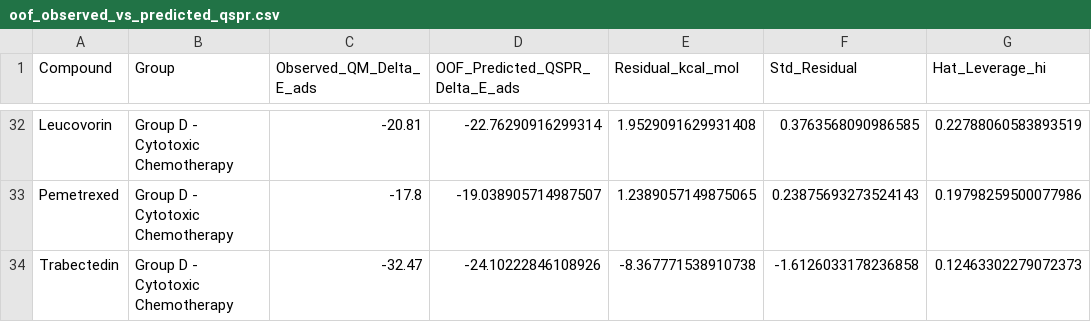
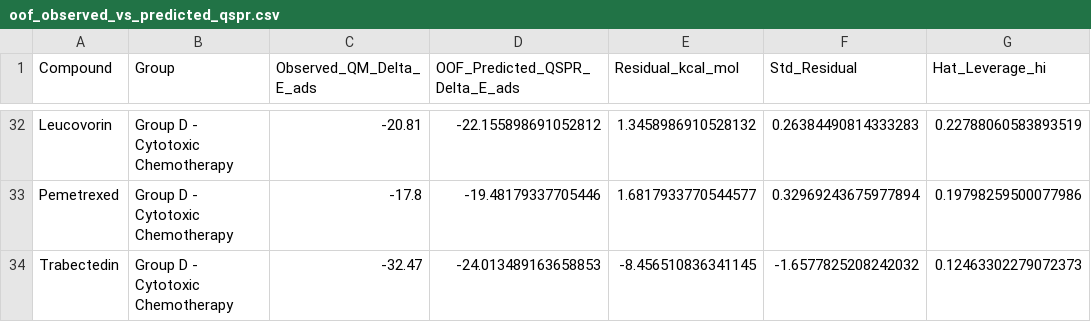
Before and after one commit to sircalch/kras-pancreatic-gc3n4-ai, a CSV file: results/qspr/oof_observed_vs_predicted_qspr.csv, drawn as a sheet; only a part is shown, gaps mark what is left out; the diff covers the shown part only; the diff names each change by its address in the sheet, - before the commit and + after, or states it on an @@ line.

```diff
--- a/results/qspr/oof_observed_vs_predicted_qspr.csv
+++ b/results/qspr/oof_observed_vs_predicted_qspr.csv
-D32 (OOF_Predicted_QSPR_Delta_E_ads): -22.76290916299314
+D32 (OOF_Predicted_QSPR_Delta_E_ads): -22.155898691052812
-E32 (Residual_kcal_mol): 1.9529091629931408
+E32 (Residual_kcal_mol): 1.3458986910528132
-F32 (Std_Residual): 0.3763568090986585
+F32 (Std_Residual): 0.26384490814333283
-D33 (OOF_Predicted_QSPR_Delta_E_ads): -19.038905714987507
+D33 (OOF_Predicted_QSPR_Delta_E_ads): -19.48179337705446
-E33 (Residual_kcal_mol): 1.2389057149875065
+E33 (Residual_kcal_mol): 1.6817933770544577
-F33 (Std_Residual): 0.23875693273524143
+F33 (Std_Residual): 0.32969243675977894
-D34 (OOF_Predicted_QSPR_Delta_E_ads): -24.10222846108926
+D34 (OOF_Predicted_QSPR_Delta_E_ads): -24.013489163658853
-E34 (Residual_kcal_mol): -8.367771538910738
+E34 (Residual_kcal_mol): -8.456510836341145
-F34 (Std_Residual): -1.6126033178236858
+F34 (Std_Residual): -1.6577825208242032
```
Also changed, not shown: 90 edited cells elsewhere in this file, data/figures_source_package/02_Figure8_QSPR_Validation/oof_observed_vs_predicted_qspr.csv, data/figures_source_package/02_Figure8_QSPR_Validation/table3_external_qm_validation_leads.csv, 45 other files.
